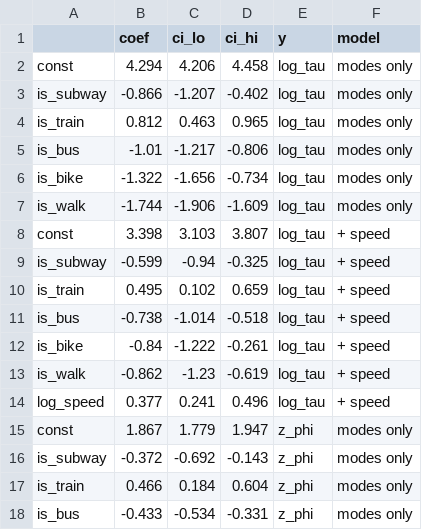
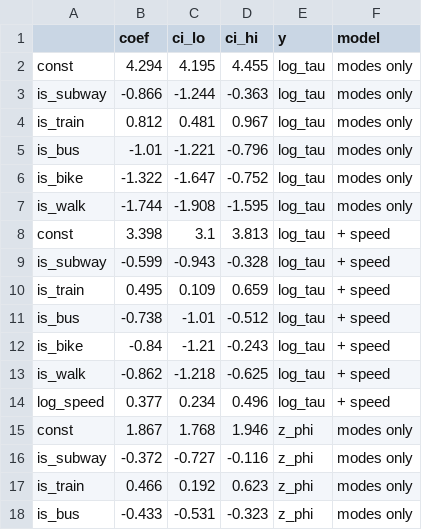
Before and after one commit to yxriam/memory_effect_in_traffic_flow, a CSV file: controls/results/row_regression_split.csv, drawn as a sheet; only a part is shown; the diff covers the shown part only.

```diff
--- a/controls/results/row_regression_split.csv
+++ b/controls/results/row_regression_split.csv
@@ -1,18 +1,18 @@
 ,coef,ci_lo,ci_hi,y,model
-const,4.294,4.206,4.458,log_tau,modes only
-is_subway,-0.866,-1.207,-0.402,log_tau,modes only
-is_train,0.812,0.463,0.965,log_tau,modes only
-is_bus,-1.01,-1.217,-0.806,log_tau,modes only
-is_bike,-1.322,-1.656,-0.734,log_tau,modes only
-is_walk,-1.744,-1.906,-1.609,log_tau,modes only
-const,3.398,3.103,3.807,log_tau,+ speed
-is_subway,-0.599,-0.94,-0.325,log_tau,+ speed
-is_train,0.495,0.102,0.659,log_tau,+ speed
-is_bus,-0.738,-1.014,-0.518,log_tau,+ speed
-is_bike,-0.84,-1.222,-0.261,log_tau,+ speed
-is_walk,-0.862,-1.23,-0.619,log_tau,+ speed
-log_speed,0.377,0.241,0.496,log_tau,+ speed
-const,1.867,1.779,1.947,z_phi,modes only
-is_subway,-0.372,-0.692,-0.143,z_phi,modes only
-is_train,0.466,0.184,0.604,z_phi,modes only
-is_bus,-0.433,-0.534,-0.331,z_phi,modes only
+const,4.294,4.195,4.455,log_tau,modes only
+is_subway,-0.866,-1.244,-0.363,log_tau,modes only
+is_train,0.812,0.481,0.967,log_tau,modes only
+is_bus,-1.01,-1.221,-0.796,log_tau,modes only
+is_bike,-1.322,-1.647,-0.752,log_tau,modes only
+is_walk,-1.744,-1.908,-1.595,log_tau,modes only
+const,3.398,3.1,3.813,log_tau,+ speed
+is_subway,-0.599,-0.943,-0.328,log_tau,+ speed
+is_train,0.495,0.109,0.659,log_tau,+ speed
+is_bus,-0.738,-1.01,-0.512,log_tau,+ speed
+is_bike,-0.84,-1.21,-0.243,log_tau,+ speed
+is_walk,-0.862,-1.218,-0.625,log_tau,+ speed
+log_speed,0.377,0.234,0.496,log_tau,+ speed
+const,1.867,1.768,1.946,z_phi,modes only
+is_subway,-0.372,-0.727,-0.116,z_phi,modes only
+is_train,0.466,0.192,0.623,z_phi,modes only
+is_bus,-0.433,-0.531,-0.323,z_phi,modes only
```
Also changed, not shown: 17 edited cells elsewhere in this file, controls/results/hurst_control.csv, controls/results/row_regression.csv, 18 other files.
